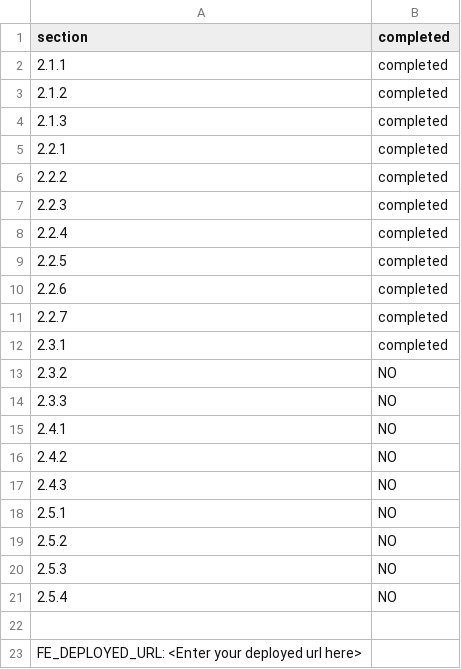
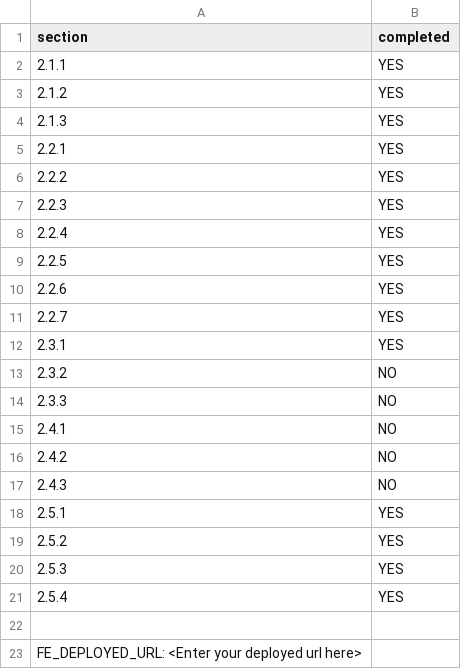
Before and after one commit to NiaFu/Hao-presto, a CSV file: progress.csv, drawn as a sheet.

```diff
--- a/progress.csv
+++ b/progress.csv
@@ -1,13 +1,13 @@
 section,completed
-2.1.1,completed
-2.1.2,completed
-2.1.3,completed
-2.2.1,completed
-2.2.2,completed
-2.2.3,completed
-2.2.4,completed
-2.2.5,completed
-2.2.6,completed
-2.2.7,completed
-2.3.1,completed
+2.1.1,YES
+2.1.2,YES
+2.1.3,YES
+2.2.1,YES
+2.2.2,YES
+2.2.3,YES
+2.2.4,YES
+2.2.5,YES
+2.2.6,YES
+2.2.7,YES
+2.3.1,YES
 2.3.2,NO
@@ -17,6 +17,6 @@ section,completed
 2.4.3,NO
-2.5.1,NO
-2.5.2,NO
-2.5.3,NO
-2.5.4,NO
+2.5.1,YES
+2.5.2,YES
+2.5.3,YES
+2.5.4,YES
 
```
Also changed, not shown: 1 other file.
